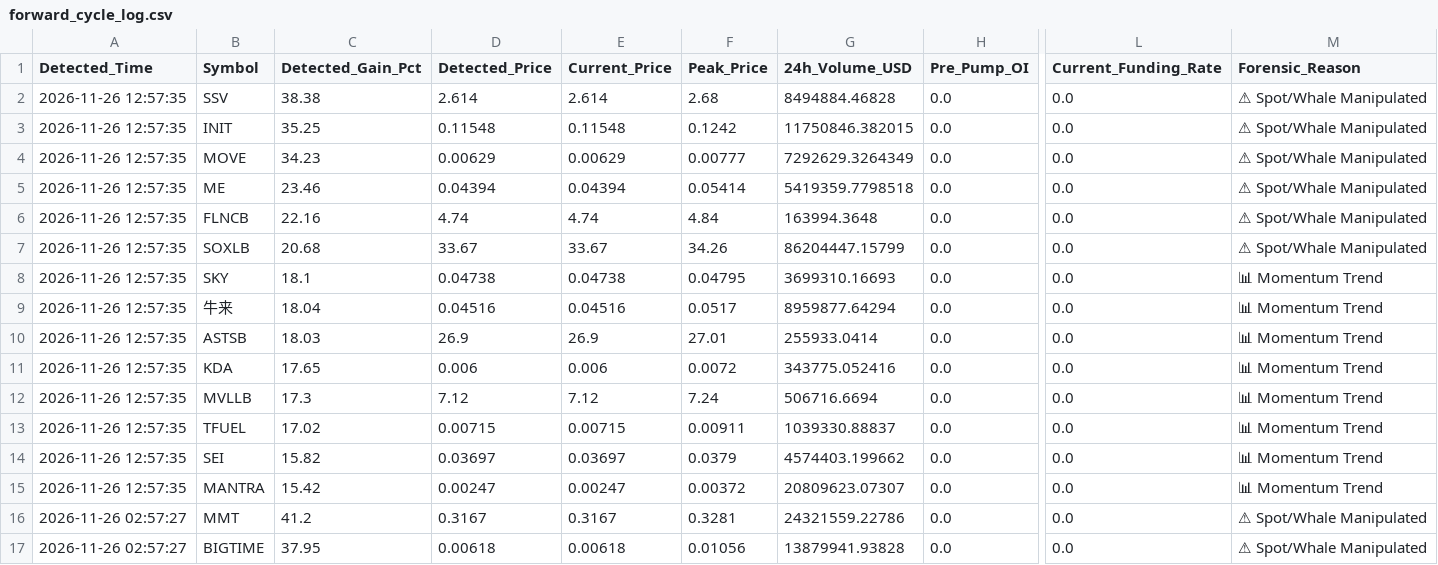
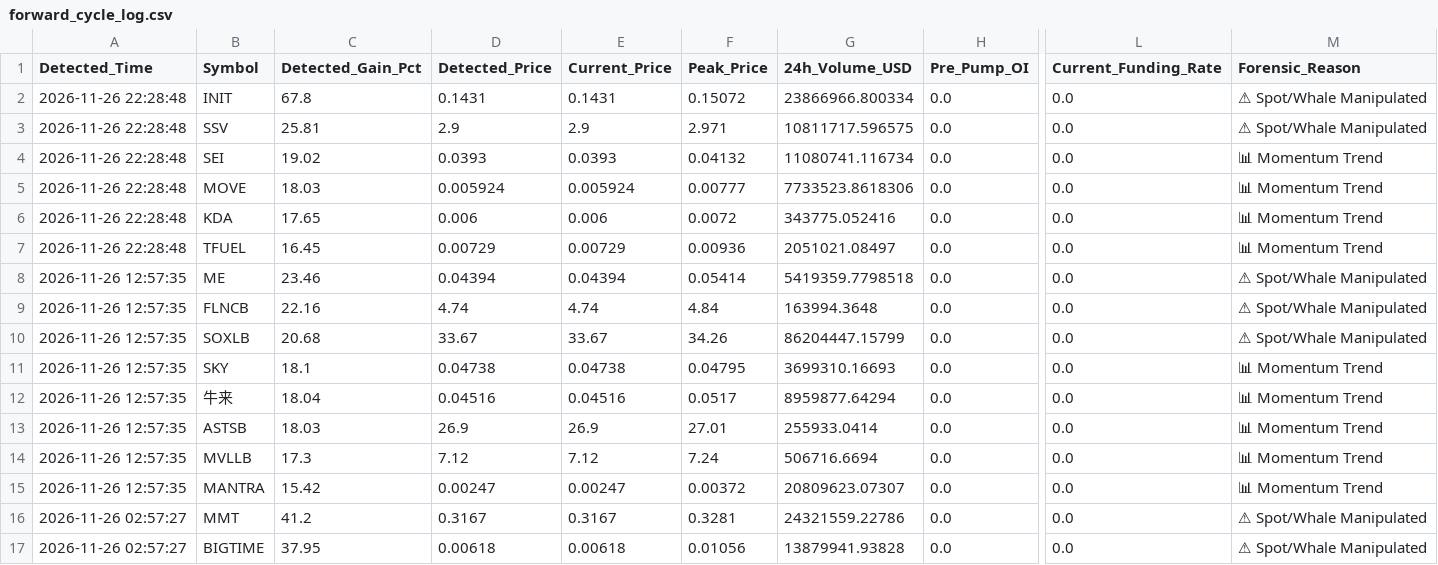
Before and after one commit to Mobinul88/mobinul, a CSV file: forward_cycle_log.csv, drawn as a sheet; only a part is shown, gaps mark what is left out; removed rows and columns are numbered as before the commit, all else as after; rows hold the shown columns only; the diff names each change by its address in the sheet, - before the commit and + after, or states it on an @@ line.

```diff
--- a/forward_cycle_log.csv
+++ b/forward_cycle_log.csv
+row 2: 2026-11-26 22:28:48 | INIT | 67.8 | 0.1431 | 0.1431 | 0.15072 | 23866966.800334 | 0.0 | 0.0 | ⚠ Spot/Whale Manipulated
-A3:A5 (Detected_Time): 2026-11-26 12:57:35
+A3:A5 (Detected_Time): 2026-11-26 22:28:48
-C3 (Detected_Gain_Pct): 38.38
+C3 (Detected_Gain_Pct): 25.81
-D3 (Detected_Price): 2.614
+D3 (Detected_Price): 2.9
-E3 (Current_Price): 2.614
+E3 (Current_Price): 2.9
-F3 (Peak_Price): 2.68
+F3 (Peak_Price): 2.971
-G3 (24h_Volume_USD): 8494884.46828
+G3 (24h_Volume_USD): 10811717.596575
-B4 (Symbol): INIT
+B4 (Symbol): SEI
-C4 (Detected_Gain_Pct): 35.25
+C4 (Detected_Gain_Pct): 19.02
-D4 (Detected_Price): 0.11548
+D4 (Detected_Price): 0.0393
-E4 (Current_Price): 0.11548
+E4 (Current_Price): 0.0393
-F4 (Peak_Price): 0.1242
+F4 (Peak_Price): 0.04132
-G4 (24h_Volume_USD): 11750846.382015
+G4 (24h_Volume_USD): 11080741.116734
-M4:M5 (Forensic_Reason): ⚠ Spot/Whale Manipulated
+M4:M5 (Forensic_Reason): 📊 Momentum Trend
-C5 (Detected_Gain_Pct): 34.23
+C5 (Detected_Gain_Pct): 18.03
-D5 (Detected_Price): 0.00629
+D5 (Detected_Price): 0.005924
-E5 (Current_Price): 0.00629
+E5 (Current_Price): 0.005924
-G5 (24h_Volume_USD): 7292629.3264349
+G5 (24h_Volume_USD): 7733523.8618306
+row 6: 2026-11-26 22:28:48 | KDA | 17.65 | 0.006 | 0.006 | 0.0072 | 343775.052416 | 0.0 | 0.0 | 📊 Momentum Trend
+row 7: 2026-11-26 22:28:48 | TFUEL | 16.45 | 0.00729 | 0.00729 | 0.00936 | 2051021.08497 | 0.0 | 0.0 | 📊 Momentum Trend
-row 11: 2026-11-26 12:57:35 | KDA | 17.65 | 0.006 | 0.006 | 0.0072 | 343775.052416 | 0.0 | 0.0 | 📊 Momentum Trend
-row 13: 2026-11-26 12:57:35 | TFUEL | 17.02 | 0.00715 | 0.00715 | 0.00911 | 1039330.88837 | 0.0 | 0.0 | 📊 Momentum Trend
-row 14: 2026-11-26 12:57:35 | SEI | 15.82 | 0.03697 | 0.03697 | 0.0379 | 4574403.199662 | 0.0 | 0.0 | 📊 Momentum Trend
```
